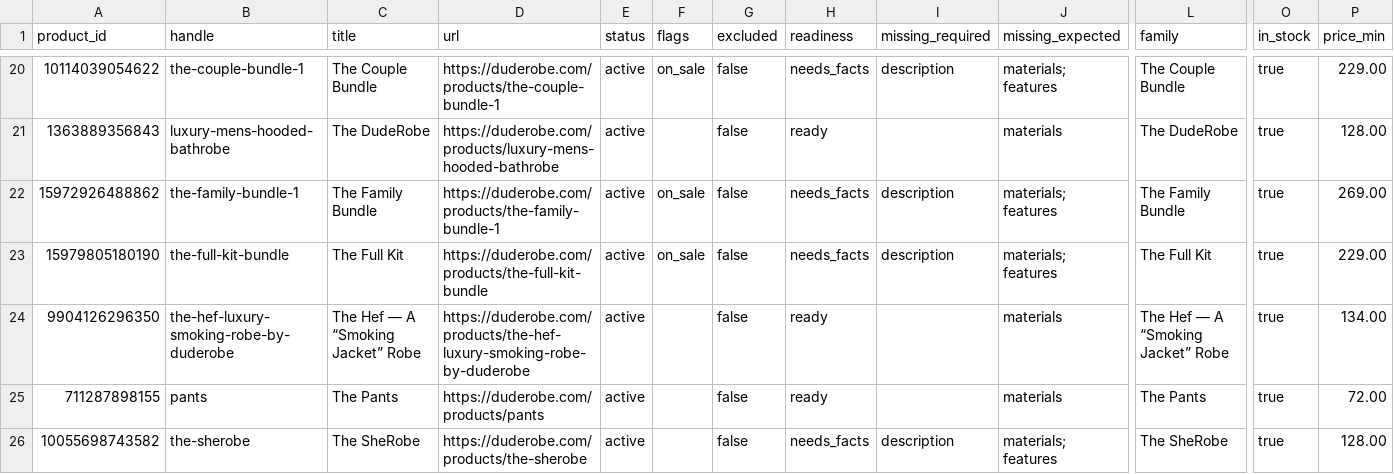
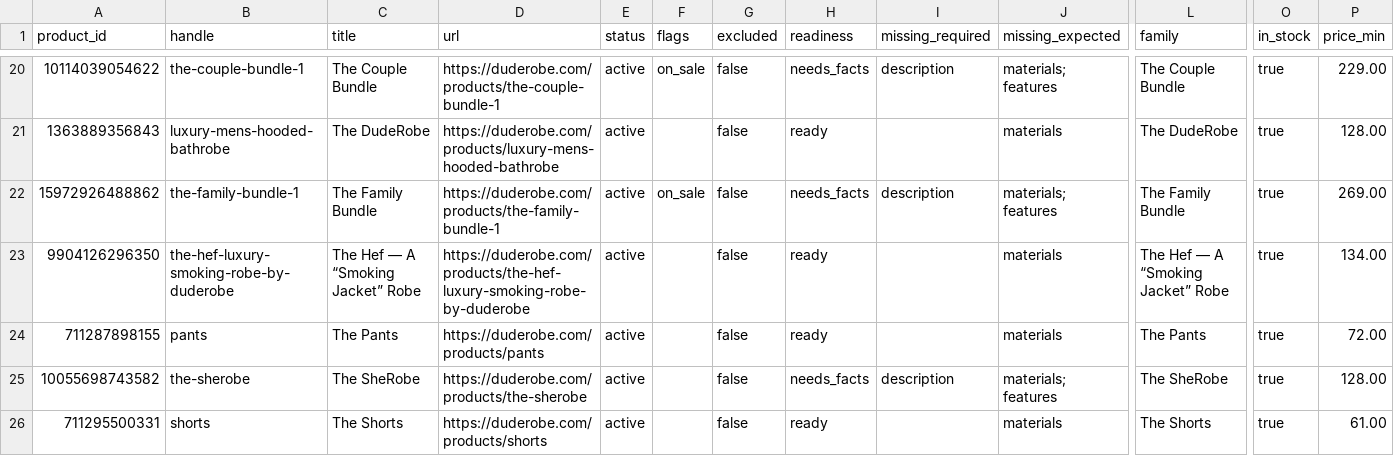
Before and after one commit to Harish-1708/Content-Strategy-Tool, a CSV file: data/duderobe/catalogue/products.csv, drawn as a sheet; only a part is shown, gaps mark what is left out; the shorter side is filled out with more unchanged rows; rows hold the shown columns only; the diff names each change by its address in the sheet, - before the commit and + after, or states it on an @@ line.

Commit message:
Catalogue sync 2026-11-23T23:56Z

```diff
--- a/data/duderobe/catalogue/products.csv
+++ b/data/duderobe/catalogue/products.csv
-row 23: 15979805180190 | the-full-kit-bundle | The Full Kit | https://duderobe.com/products/the-full-kit-bundle | active | on_sale | false | needs_facts | description | materials; features | The Full Kit | true | 229.00
```
Also changed, not shown: data/duderobe/catalogue/variants.csv, data/swoveralls/catalogue/products.csv, 14 other files.
